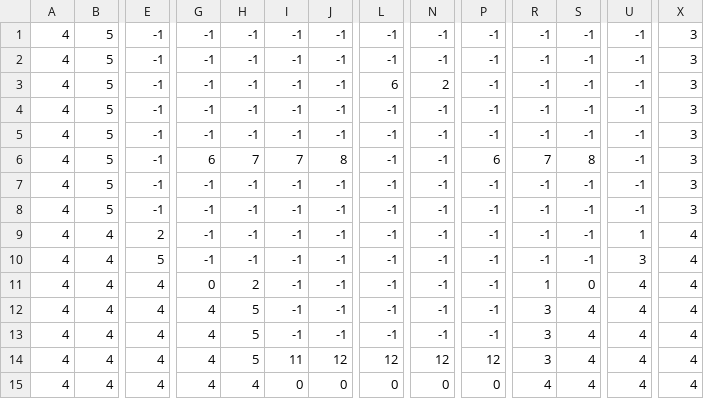
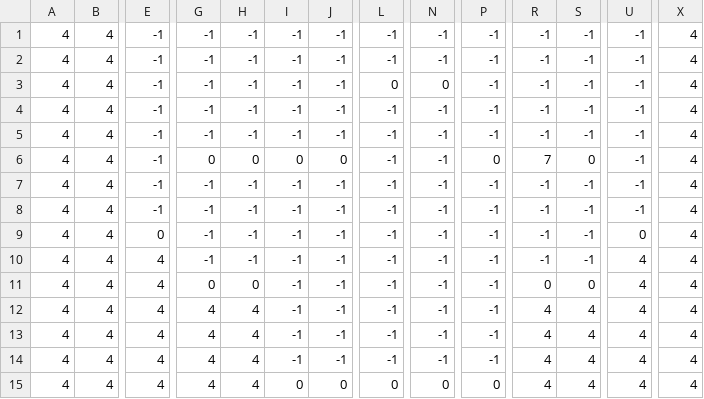
Before and after one commit to Lorudarku/CIIE-xogo2D, a CSV file: level_data0.csv, drawn as a sheet; only a part is shown, gaps mark what is left out; the diff covers the shown part only; the diff names each change by its address in the sheet, - before the commit and + after, or states it on an @@ line.

```diff
--- a/level_data0.csv
+++ b/level_data0.csv
-B1:B8: 5
+B1:B8: 4
-X1:X8: 3
+X1:X8: 4
-L3: 6
+L3: 0
-N3: 2
+N3: 0
-G6: 6
+G6: 0
-H6: 7
+H6: 0
-I6: 7
+I6: 0
-J6: 8
+J6: 0
-P6: 6
+P6: 0
-S6: 8
+S6: 0
-E9: 2
+E9: 0
-U9: 1
+U9: 0
-E10: 5
+E10: 4
-U10: 3
+U10: 4
-H11: 2
+H11: 0
-R11: 1
+R11: 0
-H12:H14: 5
+H12:H14: 4
-R12:R14: 3
+R12:R14: 4
-I14: 11
+I14: -1
-J14: 12
+J14: -1
-L14: 12
+L14: -1
-N14: 12
+N14: -1
-P14: 12
+P14: -1
```
Also changed, not shown: 3 edited cells elsewhere in this file, level_data1.csv, level_data2.csv.
